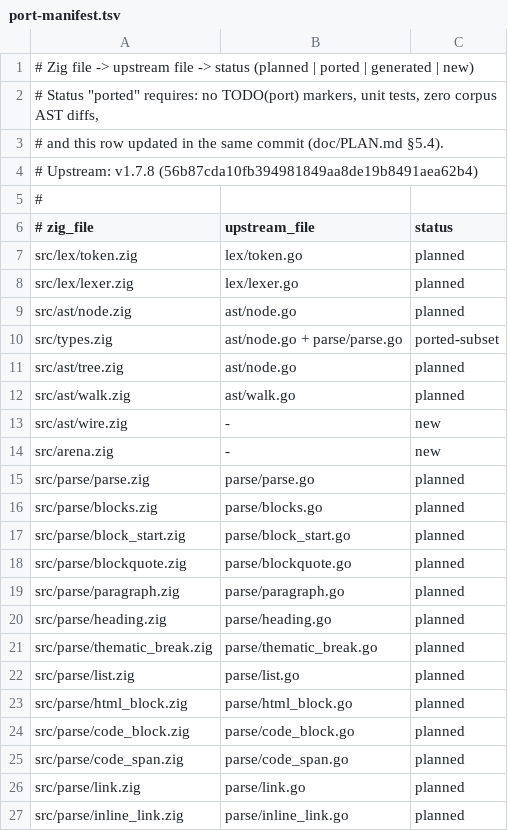
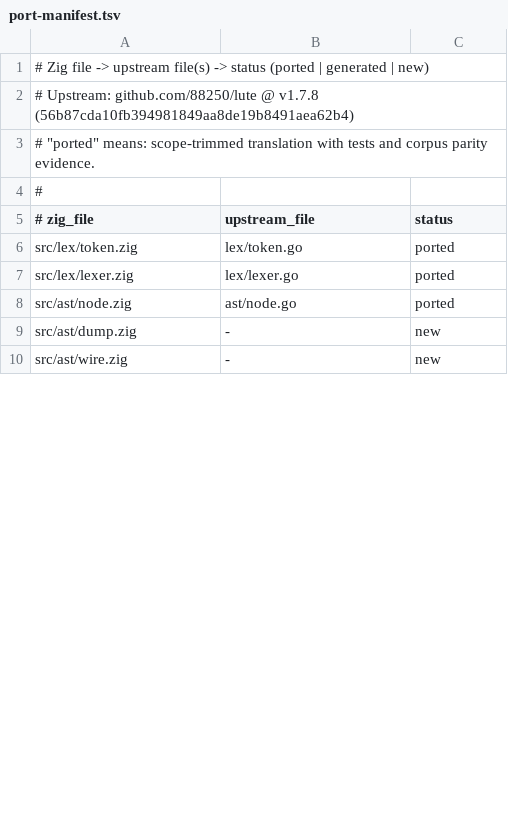
Before and after one commit to liyu1981/lutez, a TSV file: tools/port-manifest.tsv, drawn as a sheet; only a part is shown; the diff covers the shown part only.

Commit message:
docs(m6): ABI/release/porting guides, README, CI parity and sanitizer jobs
- doc/ABI.md, doc/RELEASE.md, doc/PORTING_NOTES.md
- README quickstarts and measured status; PLAN v1.0 completion
- port-manifest maps every Zig file to upstream at v1.7.8
- CI: pin verify, build+test matrix, dist artifacts, parity job running
  L2 differential, L3 HTML oracle, dual fuzz, schema check and corpus drift
- sanitizer/benchmark commands documented (TSan, C-UB, 8 threads)

```diff
--- a/tools/port-manifest.tsv
+++ b/tools/port-manifest.tsv
@@ -1,27 +1,10 @@
-# Zig file -> upstream file -> status (planned | ported | generated | new)
-# Status "ported" requires: no TODO(port) markers, unit tests, zero corpus AST diffs,
-# and this row updated in the same commit (doc/PLAN.md §5.4).
-# Upstream: v1.7.8 (56b87cda10fb394981849aa8de19b8491aea62b4)
+# Zig file -> upstream file(s) -> status (ported | generated | new)
+# Upstream: github.com/88250/lute @ v1.7.8 (56b87cda10fb394981849aa8de19b8491aea62b4)
+# "ported" means: scope-trimmed translation with tests and corpus parity evidence.
 #
 # zig_file	upstream_file	status
-src/lex/token.zig	lex/token.go	planned
-src/lex/lexer.zig	lex/lexer.go	planned
-src/ast/node.zig	ast/node.go	planned
-src/types.zig	ast/node.go + parse/parse.go	ported-subset
-src/ast/tree.zig	ast/node.go	planned
-src/ast/walk.zig	ast/walk.go	planned
+src/lex/token.zig	lex/token.go	ported
+src/lex/lexer.zig	lex/lexer.go	ported
+src/ast/node.zig	ast/node.go	ported
+src/ast/dump.zig	-	new
 src/ast/wire.zig	-	new
-src/arena.zig	-	new
-src/parse/parse.zig	parse/parse.go	planned
-src/parse/blocks.zig	parse/blocks.go	planned
-src/parse/block_start.zig	parse/block_start.go	planned
-src/parse/blockquote.zig	parse/blockquote.go	planned
-src/parse/paragraph.zig	parse/paragraph.go	planned
-src/parse/heading.zig	parse/heading.go	planned
-src/parse/thematic_break.zig	parse/thematic_break.go	planned
-src/parse/list.zig	parse/list.go	planned
-src/parse/html_block.zig	parse/html_block.go	planned
-src/parse/code_block.zig	parse/code_block.go	planned
-src/parse/code_span.zig	parse/code_span.go	planned
-src/parse/link.zig	parse/link.go	planned
-src/parse/inline_link.zig	parse/inline_link.go	planned
```
Also changed, not shown: 17 added rows, 10 removed rows and 6 edited cells elsewhere in this file, 10 other files.
